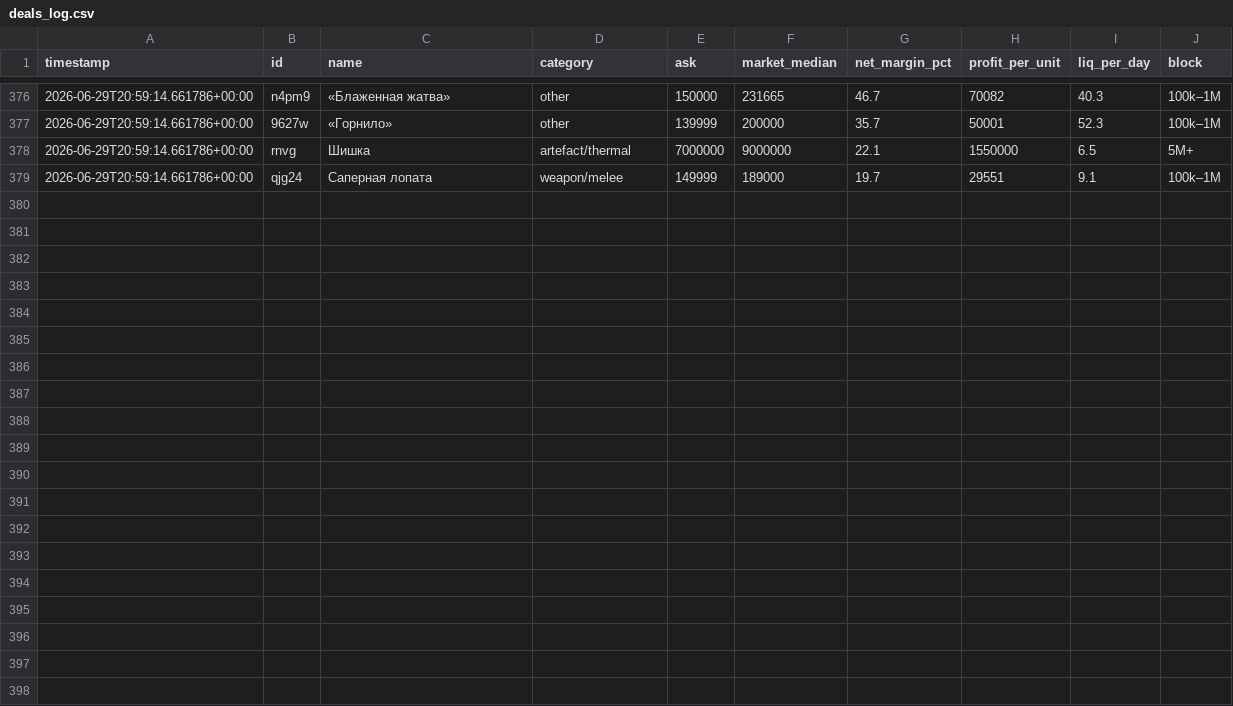
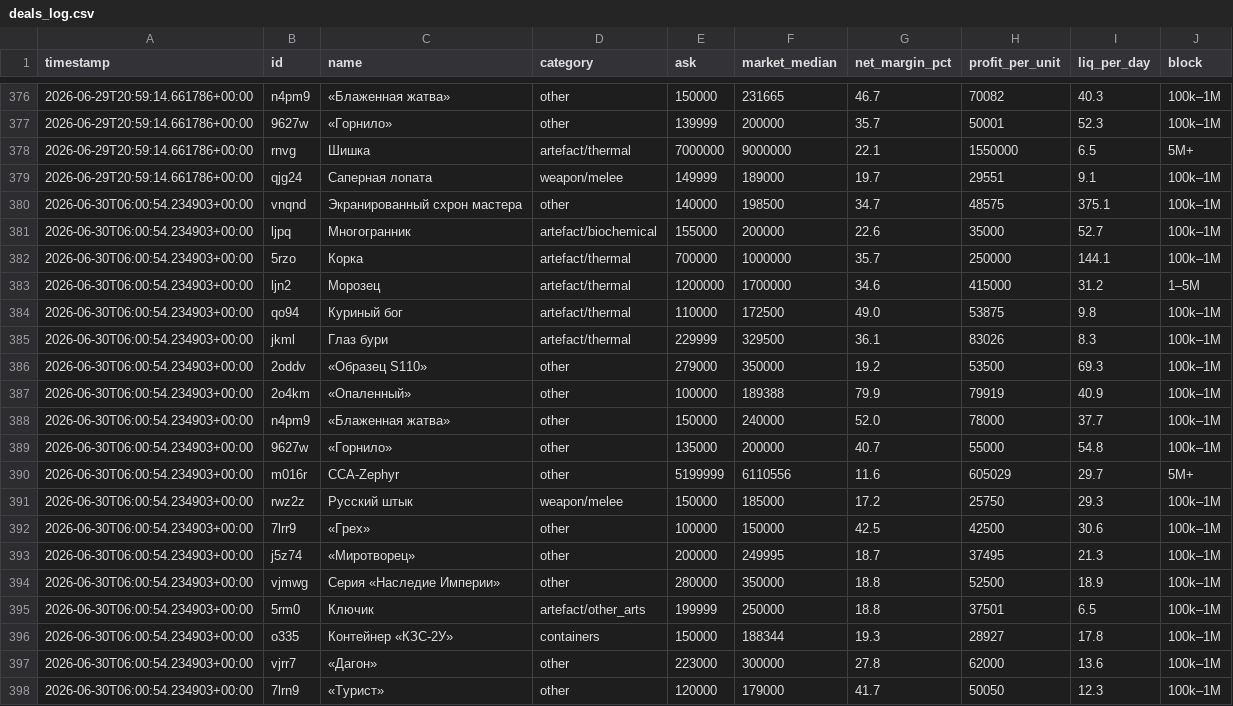
Before and after one commit to gromkyi/sz-deal-bot, a CSV file: deals_log.csv, drawn as a sheet; only a part is shown, gaps mark what is left out; the diff names each change by its address in the sheet, - before the commit and + after, or states it on an @@ line.

```diff
--- a/deals_log.csv
+++ b/deals_log.csv
+row 380: 2026-06-30T06:00:54.234903+00:00 | vnqnd | Экранированный схрон мастера | other | 140000 | 198500 | 34.7 | 48575 | 375.1 | 100k–1M
+row 381: 2026-06-30T06:00:54.234903+00:00 | ljpq | Многогранник | artefact/biochemical | 155000 | 200000 | 22.6 | 35000 | 52.7 | 100k–1M
+row 382: 2026-06-30T06:00:54.234903+00:00 | 5rzo | Корка | artefact/thermal | 700000 | 1000000 | 35.7 | 250000 | 144.1 | 100k–1M
+row 383: 2026-06-30T06:00:54.234903+00:00 | ljn2 | Морозец | artefact/thermal | 1200000 | 1700000 | 34.6 | 415000 | 31.2 | 1–5M
+row 384: 2026-06-30T06:00:54.234903+00:00 | qo94 | Куриный бог | artefact/thermal | 110000 | 172500 | 49.0 | 53875 | 9.8 | 100k–1M
+row 385: 2026-06-30T06:00:54.234903+00:00 | jkml | Глаз бури | artefact/thermal | 229999 | 329500 | 36.1 | 83026 | 8.3 | 100k–1M
+row 386: 2026-06-30T06:00:54.234903+00:00 | 2oddv | «Образец S110» | other | 279000 | 350000 | 19.2 | 53500 | 69.3 | 100k–1M
+row 387: 2026-06-30T06:00:54.234903+00:00 | 2o4km | «Опаленный» | other | 100000 | 189388 | 79.9 | 79919 | 40.9 | 100k–1M
+row 388: 2026-06-30T06:00:54.234903+00:00 | n4pm9 | «Блаженная жатва» | other | 150000 | 240000 | 52.0 | 78000 | 37.7 | 100k–1M
+row 389: 2026-06-30T06:00:54.234903+00:00 | 9627w | «Горнило» | other | 135000 | 200000 | 40.7 | 55000 | 54.8 | 100k–1M
+row 390: 2026-06-30T06:00:54.234903+00:00 | m016r | CCA-Zephyr | other | 5199999 | 6110556 | 11.6 | 605029 | 29.7 | 5M+
+row 391: 2026-06-30T06:00:54.234903+00:00 | rwz2z | Русский штык | weapon/melee | 150000 | 185000 | 17.2 | 25750 | 29.3 | 100k–1M
+row 392: 2026-06-30T06:00:54.234903+00:00 | 7lrr9 | «Грех» | other | 100000 | 150000 | 42.5 | 42500 | 30.6 | 100k–1M
+row 393: 2026-06-30T06:00:54.234903+00:00 | j5z74 | «Миротворец» | other | 200000 | 249995 | 18.7 | 37495 | 21.3 | 100k–1M
+row 394: 2026-06-30T06:00:54.234903+00:00 | vjmwg | Серия «Наследие Империи» | other | 280000 | 350000 | 18.8 | 52500 | 18.9 | 100k–1M
+row 395: 2026-06-30T06:00:54.234903+00:00 | 5rm0 | Ключик | artefact/other_arts | 199999 | 250000 | 18.8 | 37501 | 6.5 | 100k–1M
+row 396: 2026-06-30T06:00:54.234903+00:00 | o335 | Контейнер «КЗС-2У» | containers | 150000 | 188344 | 19.3 | 28927 | 17.8 | 100k–1M
+row 397: 2026-06-30T06:00:54.234903+00:00 | vjrr7 | «Дагон» | other | 223000 | 300000 | 27.8 | 62000 | 13.6 | 100k–1M
+row 398: 2026-06-30T06:00:54.234903+00:00 | 7lrn9 | «Турист» | other | 120000 | 179000 | 41.7 | 50050 | 12.3 | 100k–1M
```
Also changed, not shown: 1 other file.
